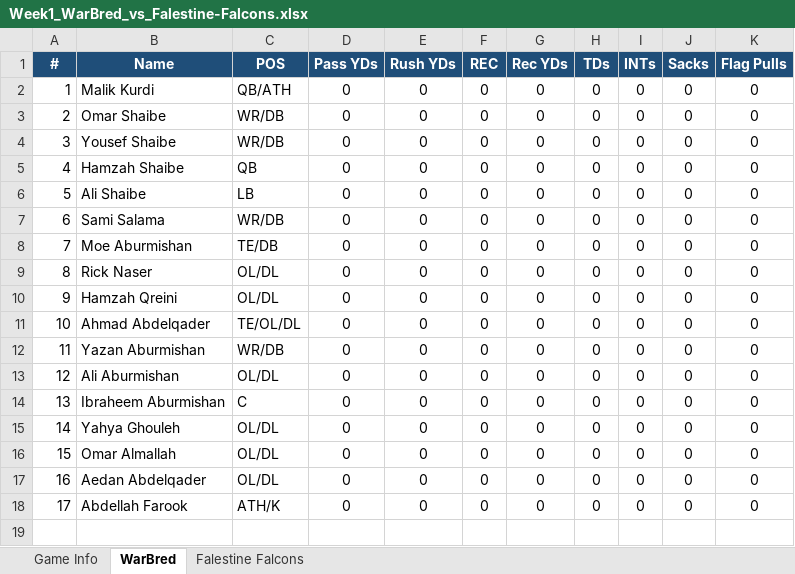
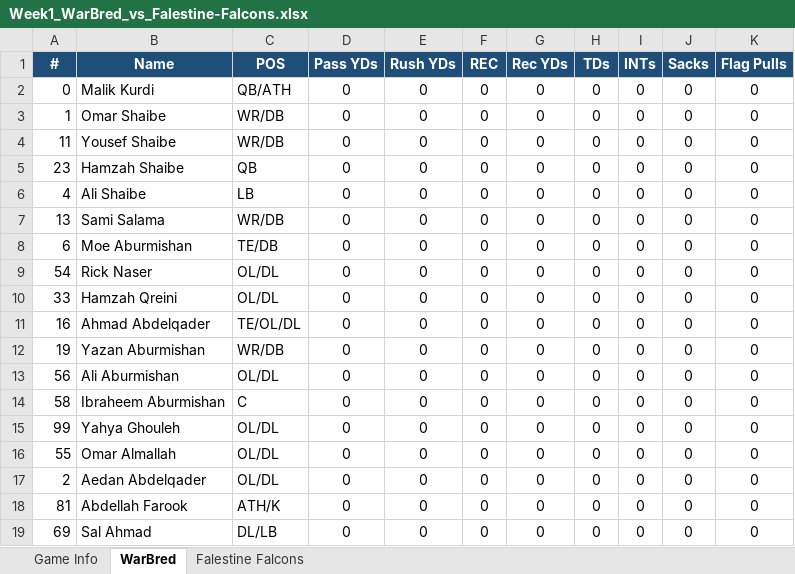
Before and after one commit to KxPFFL/KxPFFL.github.io, an Excel workbook: game-stats/Week1_WarBred_vs_Falestine-Falcons.xlsx, sheet WarBred, drawn as a sheet; values as stored, in another font and other column widths than the file's, no borders; removed rows and columns are numbered as before the commit, all else as after; the diff names each change by its address in the sheet, - before the commit and + after, or states it on an @@ line.

```diff
--- a/game-stats/Week1_WarBred_vs_Falestine-Falcons.xlsx (sheet WarBred)
+++ b/game-stats/Week1_WarBred_vs_Falestine-Falcons.xlsx (sheet WarBred)
+row 2: 0 | Malik Kurdi | QB/ATH | 0 | 0 | 0 | 0 | 0 | 0 | 0 | 0
-B3 (Name): Malik Kurdi
+B3 (Name): Omar Shaibe
-C3 (POS): QB/ATH
+C3 (POS): WR/DB
-A4 (#): 2
+A4 (#): 11
-B4 (Name): Omar Shaibe
+B4 (Name): Yousef Shaibe
-A5 (#): 3
+A5 (#): 23
-B5 (Name): Yousef Shaibe
+B5 (Name): Hamzah Shaibe
-C5 (POS): WR/DB
+C5 (POS): QB
-B6 (Name): Hamzah Shaibe
+B6 (Name): Ali Shaibe
-C6 (POS): QB
+C6 (POS): LB
-A7 (#): 5
+A7 (#): 13
-B7 (Name): Ali Shaibe
+B7 (Name): Sami Salama
-C7 (POS): LB
+C7 (POS): WR/DB
-B8 (Name): Sami Salama
+B8 (Name): Moe Aburmishan
-C8 (POS): WR/DB
+C8 (POS): TE/DB
-row 8: 7 | Moe Aburmishan | TE/DB | 0 | 0 | 0 | 0 | 0 | 0 | 0 | 0
-A9 (#): 8
+A9 (#): 54
-A10 (#): 9
+A10 (#): 33
-A11 (#): 10
+A11 (#): 16
-A12 (#): 11
+A12 (#): 19
-A13 (#): 12
+A13 (#): 56
-A14 (#): 13
+A14 (#): 58
-A15 (#): 14
+A15 (#): 99
-A16 (#): 15
+A16 (#): 55
-A17 (#): 16
+A17 (#): 2
-A18 (#): 17
+A18 (#): 81
+row 19: 69 | Sal Ahmad | DL/LB | 0 | 0 | 0 | 0 | 0 | 0 | 0 | 0
```
Also changed, not shown: game-stats/Week2_WarBred_vs_Darkside.xlsx, game-stats/Week4_WarBred_vs_K2.xlsx, 4 other files.
